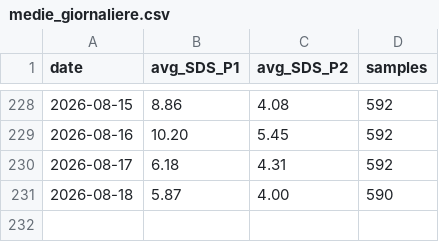
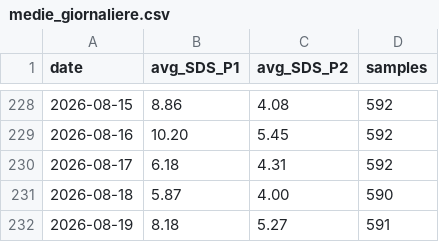
Before and after one commit to LorenzoStucchi/airQuality, a CSV file: 2026/medie_giornaliere.csv, drawn as a sheet; only a part is shown, gaps mark what is left out.

```diff
--- a/2026/medie_giornaliere.csv
+++ b/2026/medie_giornaliere.csv
@@ -231 +231,2 @@ date,avg_SDS_P1,avg_SDS_P2,samples
 2026-08-18,5.87,4.00,590
+2026-08-19,8.18,5.27,591
```
Also changed, not shown: 2 other files.
